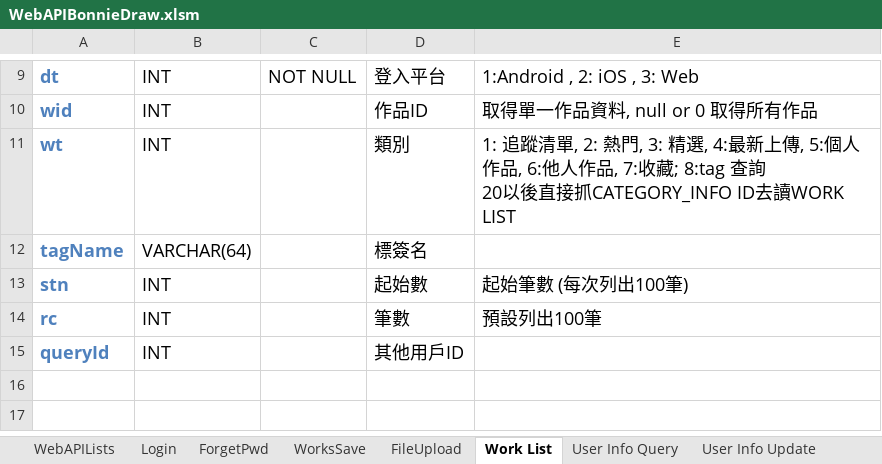
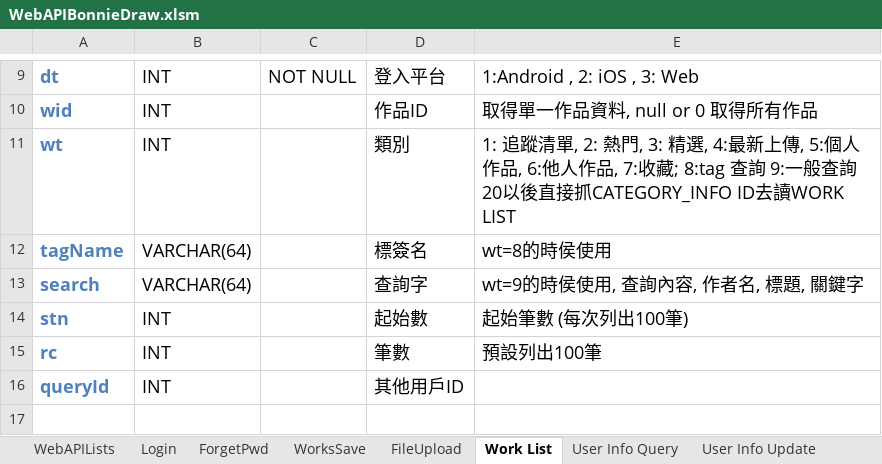
Before and after one commit to jimmyxiao/Bonnie, an Excel workbook: doc/SASD/WebAPIBonnieDraw.xlsm, sheet Work List, drawn as a sheet; only a part is shown, gaps mark what is left out; the shorter side is filled out with more unchanged rows; values as stored, in another font and other column widths than the file's, no borders; ↵ is a line break in a cell; the diff names each change by its address in the sheet, - before the commit and + after, or states it on an @@ line.

Commit message:
tag

```diff
--- a/doc/SASD/WebAPIBonnieDraw.xlsm (sheet Work List)
+++ b/doc/SASD/WebAPIBonnieDraw.xlsm (sheet Work List)
-E11: …8:tag 查詢 ↵ 20以後直…
+E11: …8:tag 查詢 9:一般查詢 ↵ 20以後直…
-E12: (empty)
+E12: wt=8的時侯使用
+row 13: search | VARCHAR(64) |  | 查詢字 | wt=9的時侯使用, 查詢內容, 作者名, 標題, 關鍵字
```
